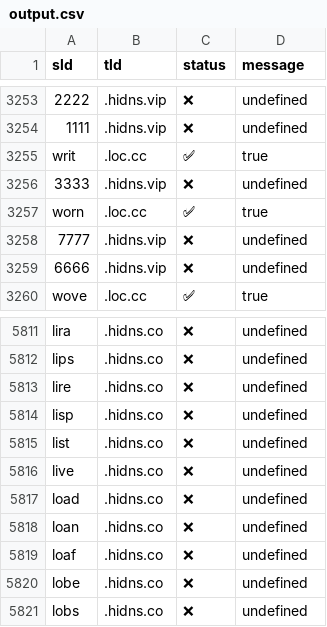
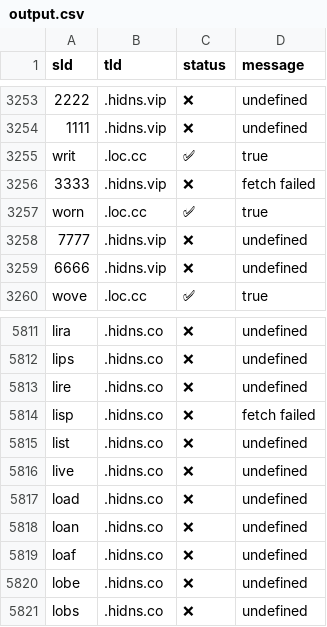
Before and after one commit to smanx/hidoha, a CSV file: output.csv, drawn as a sheet; only a part is shown, gaps mark what is left out.

```diff
--- a/output.csv
+++ b/output.csv
@@ -3255,3 +3255,3 @@ sld,tld,status,message
 "writ",".loc.cc","✅","true"
-"3333",".hidns.vip","❌","undefined"
+"3333",".hidns.vip","❌","fetch failed"
 "worn",".loc.cc","✅","true"
@@ -5813,3 +5813,3 @@ sld,tld,status,message
 "lire",".hidns.co","❌","undefined"
-"lisp",".hidns.co","❌","undefined"
+"lisp",".hidns.co","❌","fetch failed"
 "list",".hidns.co","❌","undefined"
```
